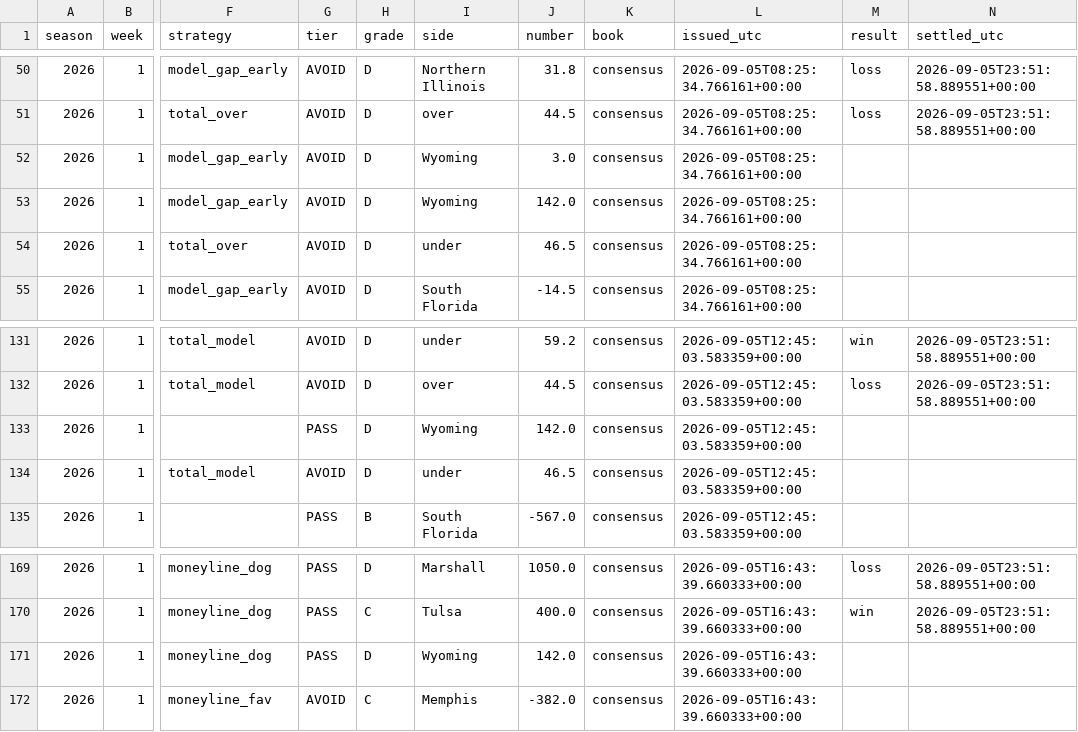
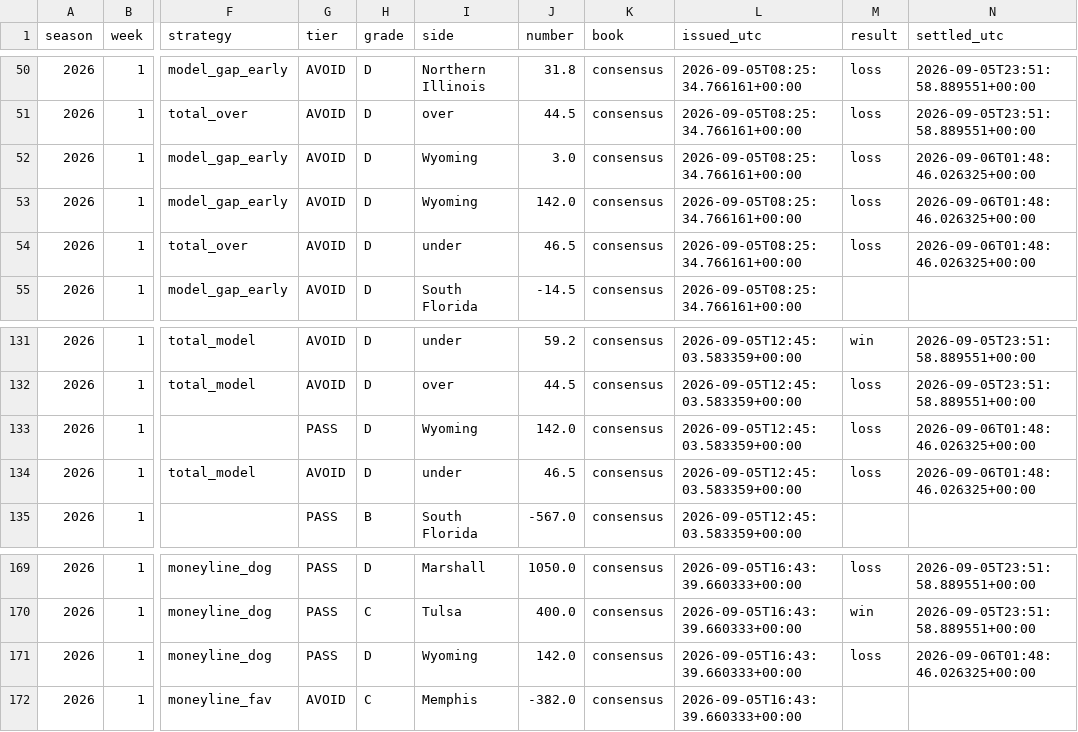
Before and after one commit to fourty2se7en/cfb-card, a CSV file: docs/picks.csv, drawn as a sheet; only a part is shown, gaps mark what is left out; the diff names each change by its address in the sheet, - before the commit and + after, or states it on an @@ line.

```diff
--- a/docs/picks.csv
+++ b/docs/picks.csv
-M52:M54 (result): (empty)
+M52:M54 (result): loss
-N52:N54 (settled_utc): (empty)
+N52:N54 (settled_utc): 2026-09-06T01:48:46.026325+00:00
-M133:M134 (result): (empty)
+M133:M134 (result): loss
-N133:N134 (settled_utc): (empty)
+N133:N134 (settled_utc): 2026-09-06T01:48:46.026325+00:00
-M171 (result): (empty)
+M171 (result): loss
-N171 (settled_utc): (empty)
+N171 (settled_utc): 2026-09-06T01:48:46.026325+00:00
```
Also changed, not shown: docs/ledger.csv, scripts/data/games.csv, 8 other files.
